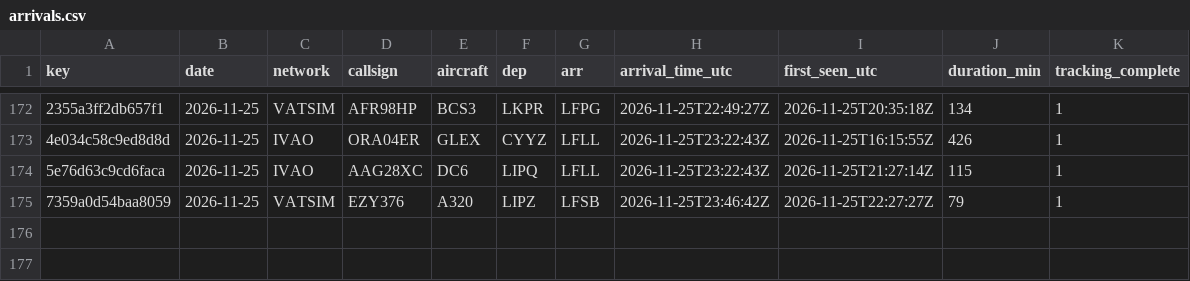
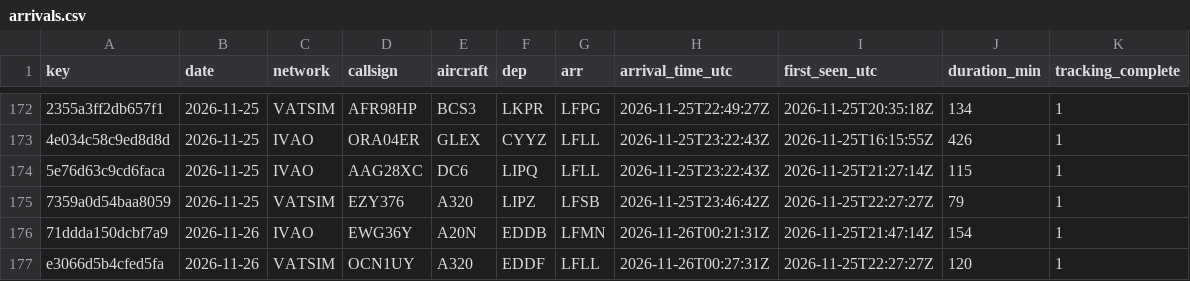
Before and after one commit to kknakvirtualairlines-debug/vols-collector, a CSV file: arrivals.csv, drawn as a sheet; only a part is shown, gaps mark what is left out; the diff names each change by its address in the sheet, - before the commit and + after, or states it on an @@ line.

```diff
--- a/arrivals.csv
+++ b/arrivals.csv
+row 176: 71ddda150dcbf7a9 | 2026-11-26 | IVAO | EWG36Y | A20N | EDDB | LFMN | 2026-11-26T00:21:31Z | 2026-11-25T21:47:14Z | 154 | 1
+row 177: e3066d5b4cfed5fa | 2026-11-26 | VATSIM | OCN1UY | A320 | EDDF | LFLL | 2026-11-26T00:27:31Z | 2026-11-25T22:27:27Z | 120 | 1
```
Also changed, not shown: 1 other file.
